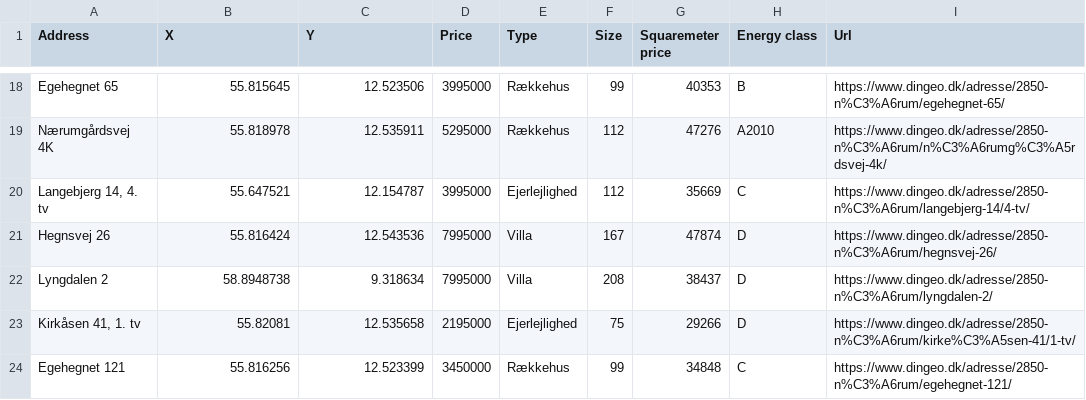
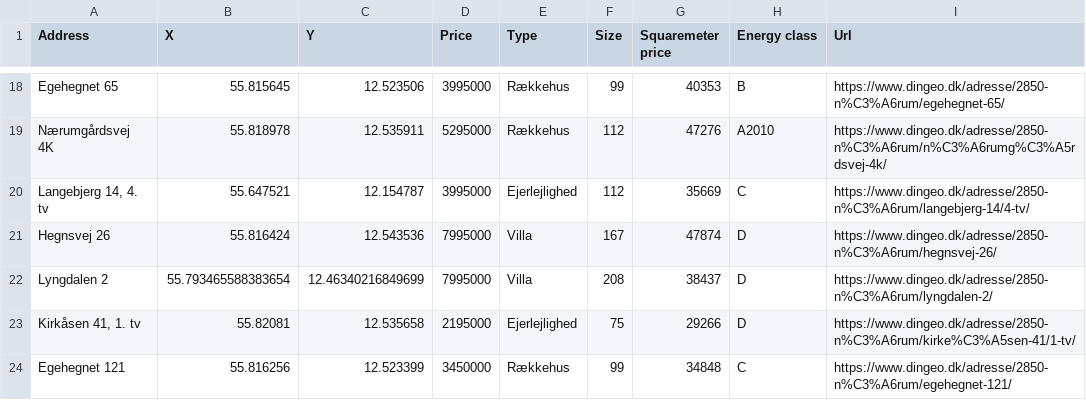
Before and after one commit to OwaisAD/PyHousr, a CSV file: data/house_data/house_data_2850.csv, drawn as a sheet; only a part is shown, gaps mark what is left out.

```diff
--- a/data/house_data/house_data_2850.csv
+++ b/data/house_data/house_data_2850.csv
@@ -21,3 +21,3 @@ Nærumgårdsvej 4K,55.818978,12.535911,5295000,Rækkehus,112,47276,A2010,https:/
 Hegnsvej 26,55.816424,12.543536,7995000,Villa,167,47874,D,https://www.dingeo.dk/adresse/2850-n%C3%A6rum/hegnsvej-26/
-Lyngdalen 2,58.8948738,9.318634,7995000,Villa,208,38437,D,https://www.dingeo.dk/adresse/2850-n%C3%A6rum/lyngdalen-2/
+Lyngdalen 2,55.793465588383654, 12.46340216849699,7995000,Villa,208,38437,D,https://www.dingeo.dk/adresse/2850-n%C3%A6rum/lyngdalen-2/
 "Kirkåsen 41, 1. tv",55.82081,12.535658,2195000,Ejerlejlighed,75,29266,D,https://www.dingeo.dk/adresse/2850-n%C3%A6rum/kirke%C3%A5sen-41/1-tv/
```
Also changed, not shown: data/house_data/house_data_2800.csv, data/house_data/house_data_2830.csv, 5 other files.
